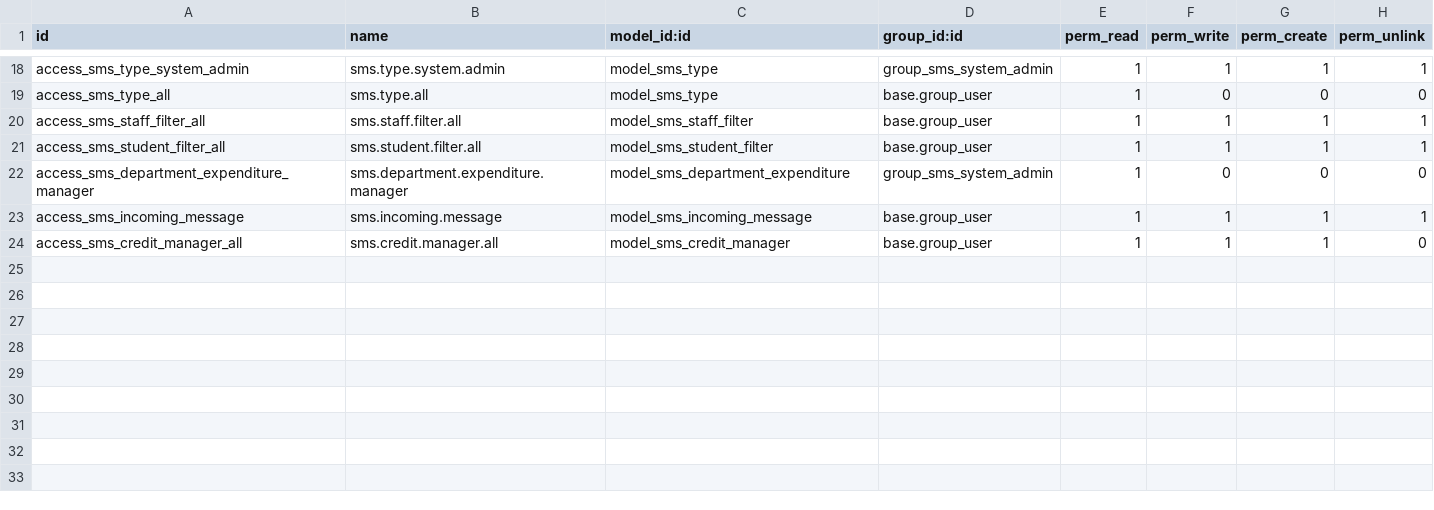
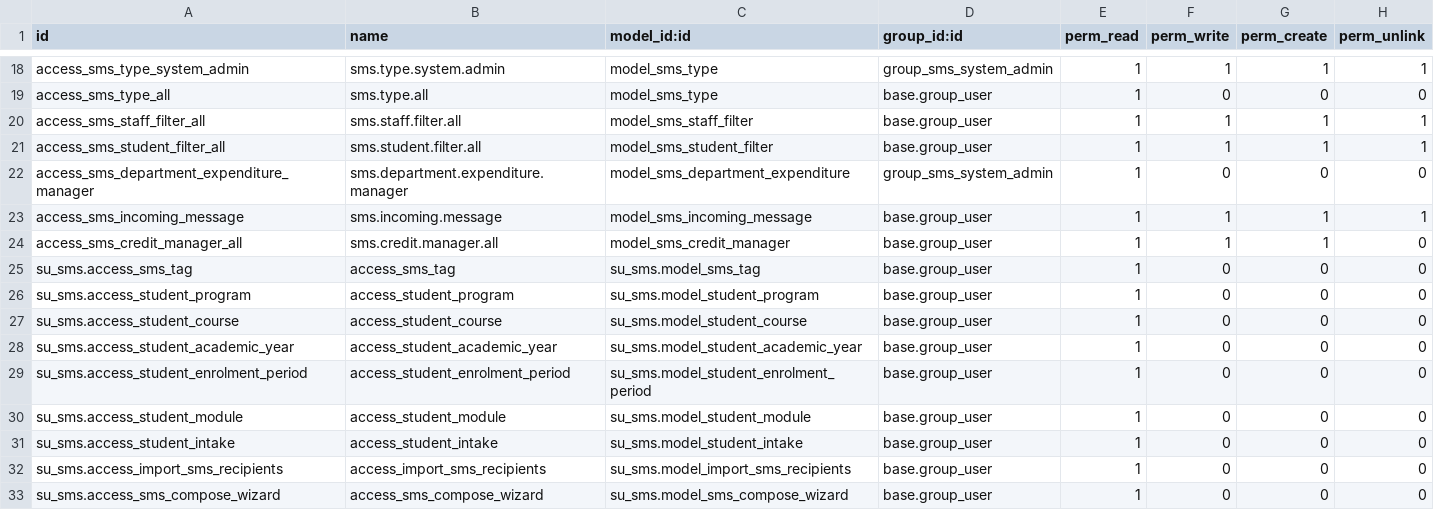
Before and after one commit to SupeFrankie/su_sms, a CSV file: security/ir.model.access.csv, drawn as a sheet; only a part is shown, gaps mark what is left out.

```diff
--- a/security/ir.model.access.csv
+++ b/security/ir.model.access.csv
@@ -24 +24,10 @@ access_sms_incoming_message,sms.incoming.message,model_sms_incoming_message,base
 access_sms_credit_manager_all,sms.credit.manager.all,model_sms_credit_manager,base.group_user,1,1,1,0
+su_sms.access_sms_tag,access_sms_tag,su_sms.model_sms_tag,base.group_user,1,0,0,0
+su_sms.access_student_program,access_student_program,su_sms.model_student_program,base.group_user,1,0,0,0
+su_sms.access_student_course,access_student_course,su_sms.model_student_course,base.group_user,1,0,0,0
+su_sms.access_student_academic_year,access_student_academic_year,su_sms.model_student_academic_year,base.group_user,1,0,0,0
+su_sms.access_student_enrolment_period,access_student_enrolment_period,su_sms.model_student_enrolment_period,base.group_user,1,0,0,0
+su_sms.access_student_module,access_student_module,su_sms.model_student_module,base.group_user,1,0,0,0
+su_sms.access_student_intake,access_student_intake,su_sms.model_student_intake,base.group_user,1,0,0,0
+su_sms.access_import_sms_recipients,access_import_sms_recipients,su_sms.model_import_sms_recipients,base.group_user,1,0,0,0
+su_sms.access_sms_compose_wizard,access_sms_compose_wizard,su_sms.model_sms_compose_wizard,base.group_user,1,0,0,0
```
Also changed, not shown: 5 other files.
